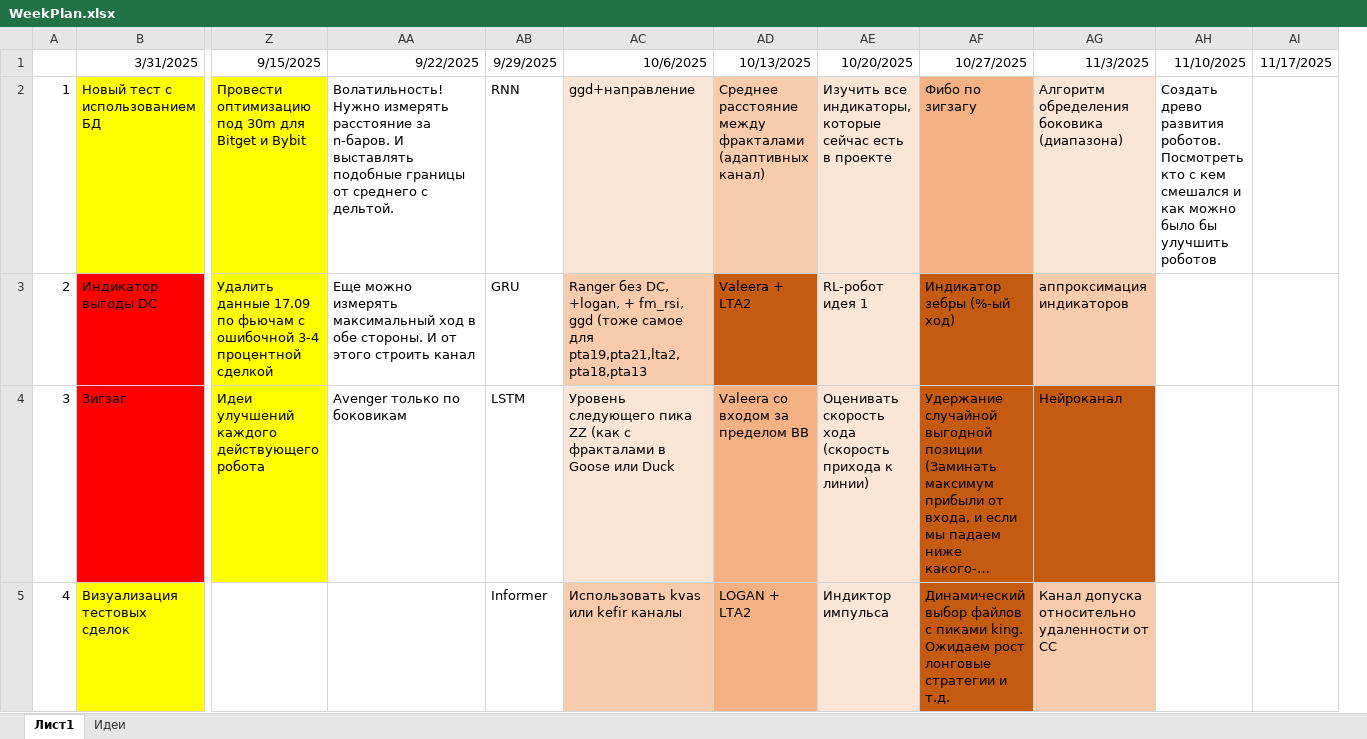
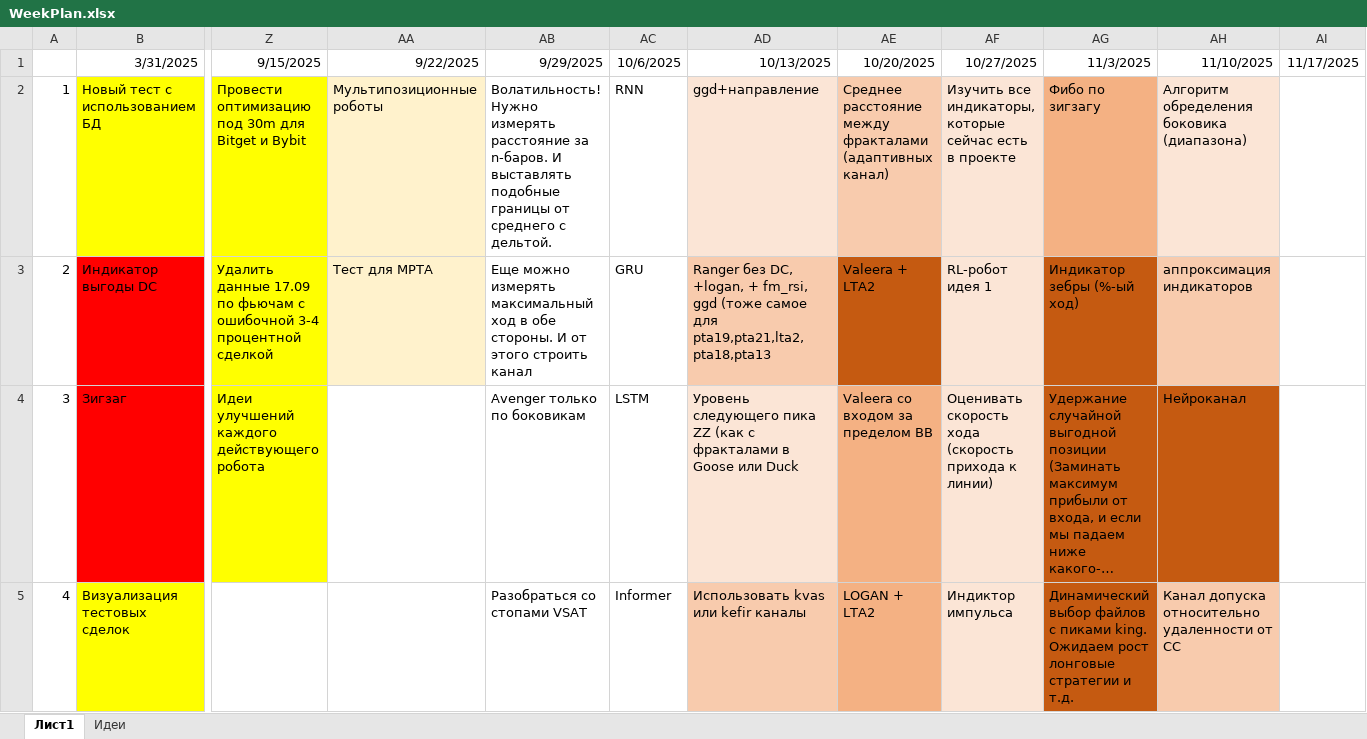
Before and after one commit to Anubis1Good/RichLaughter, an Excel workbook: _other/WeekPlan.xlsx, sheet Лист1, drawn as a sheet; only a part is shown, gaps mark what is left out; long unchanged cells end in …; values as stored, in another font and other column widths than the file's, no borders; removed rows and columns are numbered as before the commit, all else as after; the diff covers the shown part only; the diff names each change by its address in the sheet, - before the commit and + after, or states it on an @@ line.

```diff
--- a/_other/WeekPlan.xlsx (sheet Лист1)
+++ b/_other/WeekPlan.xlsx (sheet Лист1)
+column AB, rows 1-5: 9/29/2025 | Волатильность! Нужно измерять расстояние за n-баров. И выставлять подобные границы от среднего с дельтой. | Еще можно измерять максимальный ход в обе стороны. И от этого строить канал | Avenger только по боковикам | Разобраться со стопами VSAT
-column AH, rows 1-2: 11/10/2025 | Создать древо развития роботов. Посмотреть кто с кем смешался и как можно было бы улучшить роботов
-AC1: 9/29/2025
+AC1: 10/6/2025
-AD1: 10/6/2025
+AD1: 10/13/2025
-AE1: 10/13/2025
+AE1: 10/20/2025
-AF1: 10/20/2025
+AF1: 10/27/2025
-AG1: 10/27/2025
+AG1: 11/3/2025
-AH1: 11/3/2025
+AH1: 11/10/2025
-AA2: Волатильность! Нужно измерять расстояние за n-баров. И выставлять подобные границы от среднего с дельтой.
+AA2: Мультипозиционные роботы
-AA2:AA3 fill: none
+AA2:AA3 fill: #FFF2CC
-AA3: Еще можно измерять максимальный ход в обе стороны. И от этого строить канал
+AA3: Тест для MPTA
-AA4: Avenger только по боковикам
+AA4: (empty)
```
Also changed, not shown: 3 edited cells and cell formats elsewhere in this sheet, 6 other files.
